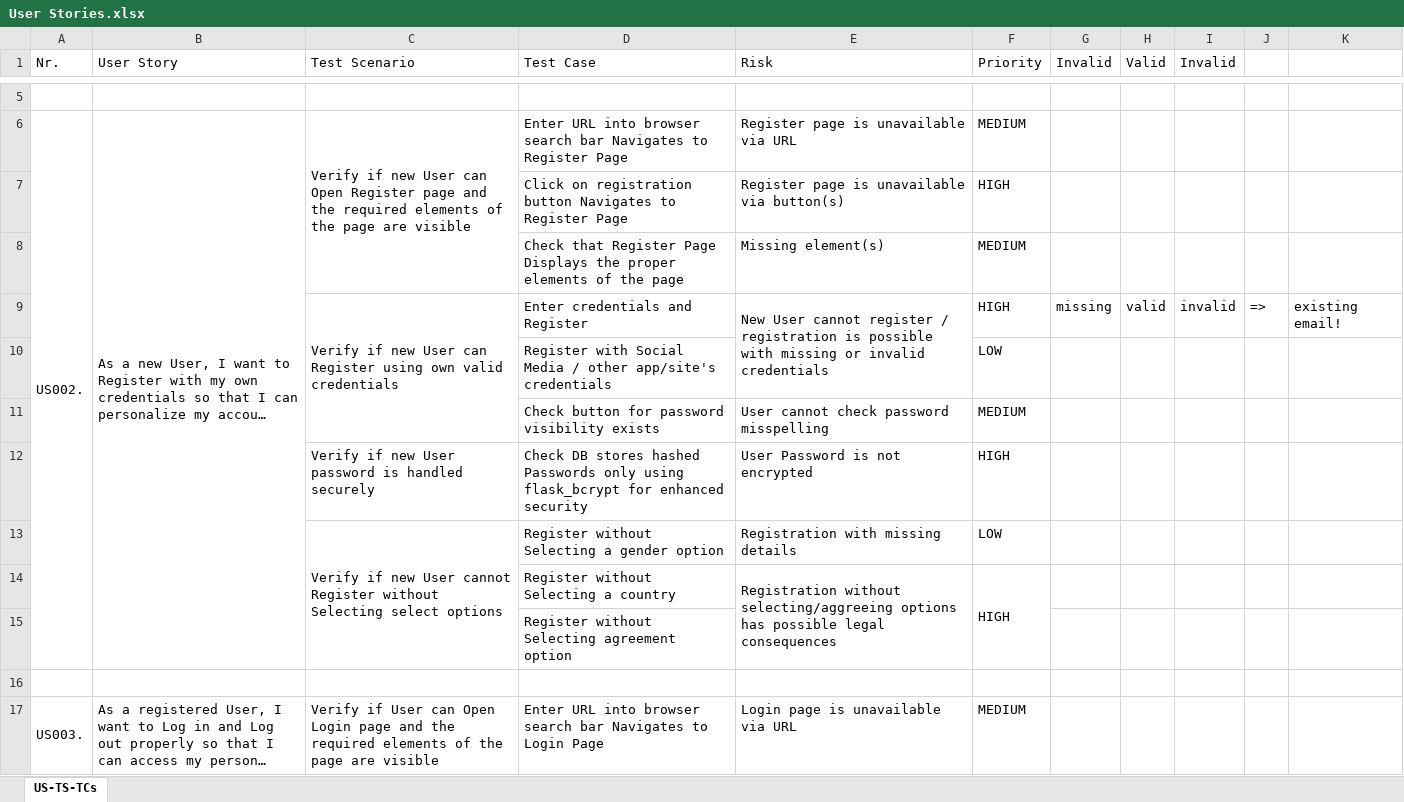
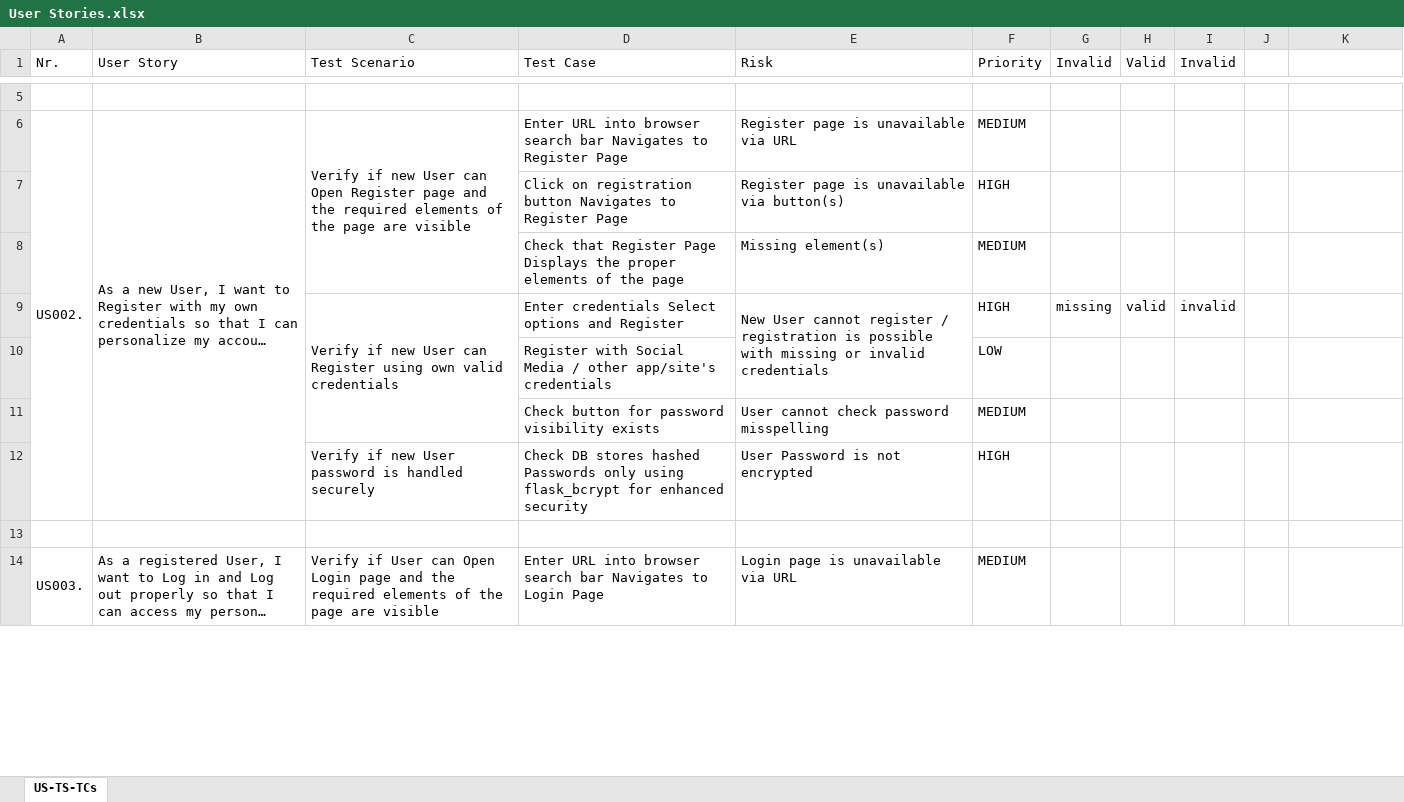
Before and after one commit to pasztorz/kdt-pom-Selenium-project, an Excel workbook: User Stories.xlsx, sheet US-TS-TCs, drawn as a sheet; only a part is shown, gaps mark what is left out; long unchanged cells end in …; values as stored, in another font and other column widths than the file's, no cell formats; the diff names each change by its address in the sheet, - before the commit and + after, or states it on an @@ line.

Commit message:
update_'User Stories.xlsx'_and_README.md

```diff
--- a/User Stories.xlsx (sheet US-TS-TCs)
+++ b/User Stories.xlsx (sheet US-TS-TCs)
-D9 (Test Case): Enter credentials and Register
+D9 (Test Case): Enter credentials Select options and Register
-J9: =>
+J9: (empty)
-K9: existing email!
+K9: (empty)
-row 13:  |  | Verify if new User cannot Register without Selecting select options | Register without Selecting a gender option | Registration with missing details | LOW
-row 14:  |  |  | Register without Selecting a country | Registration without selecting/aggreeing options has possible legal consequences | HIGH
-row 15:  |  |  | Register without Selecting agreement option
```
Also changed, not shown: cell formats, 1 other file.
